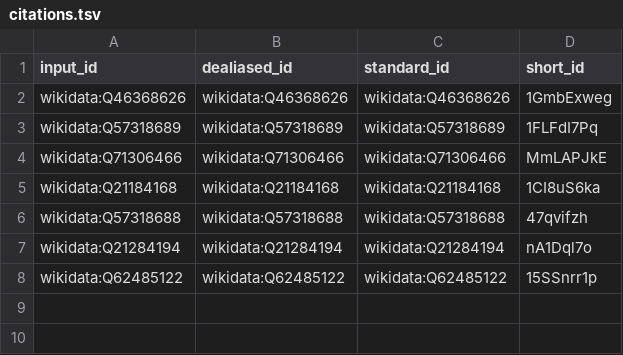
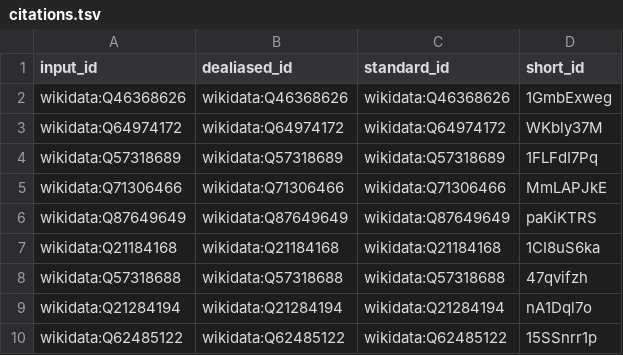
Before and after one commit to lubianat/fcoex_report, a TSV file: citations.tsv, drawn as a sheet; the diff names each change by its address in the sheet, - before the commit and + after, or states it on an @@ line.

```diff
--- a/citations.tsv
+++ b/citations.tsv
+row 3: wikidata:Q64974172 | wikidata:Q64974172 | wikidata:Q64974172 | WKbly37M
+row 6: wikidata:Q87649649 | wikidata:Q87649649 | wikidata:Q87649649 | paKiKTRS
```
Also changed, not shown: 8 other files.
